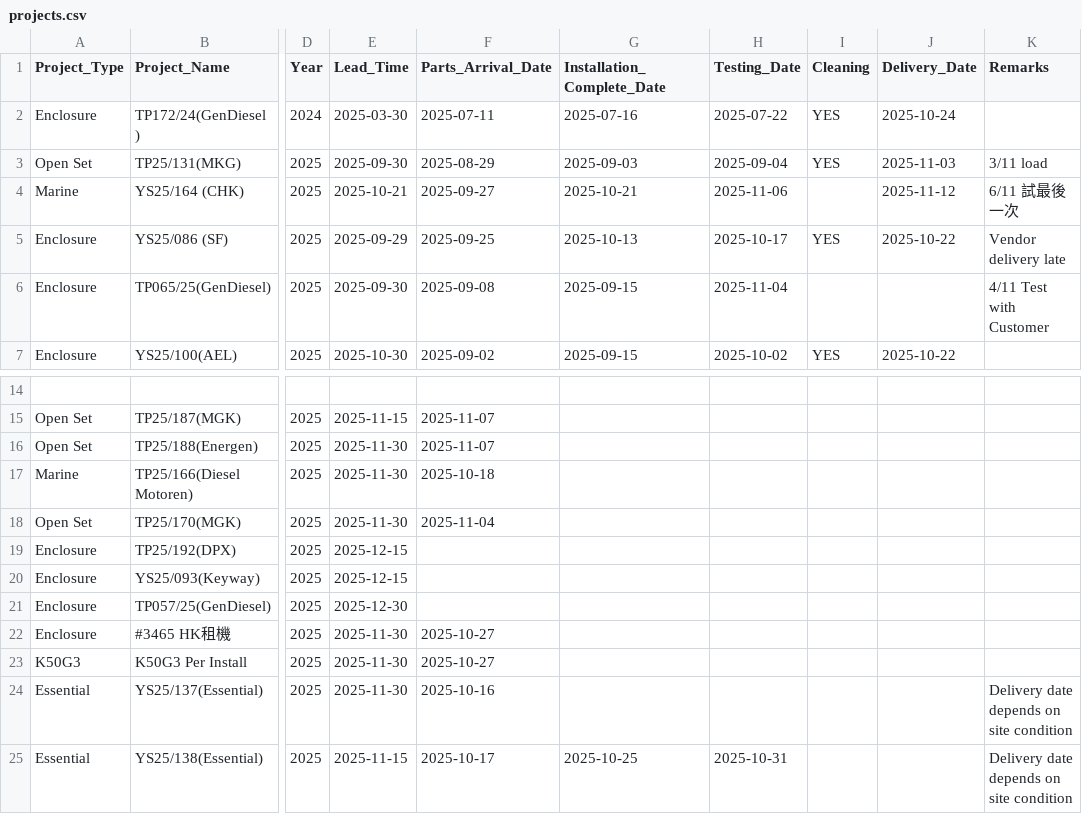
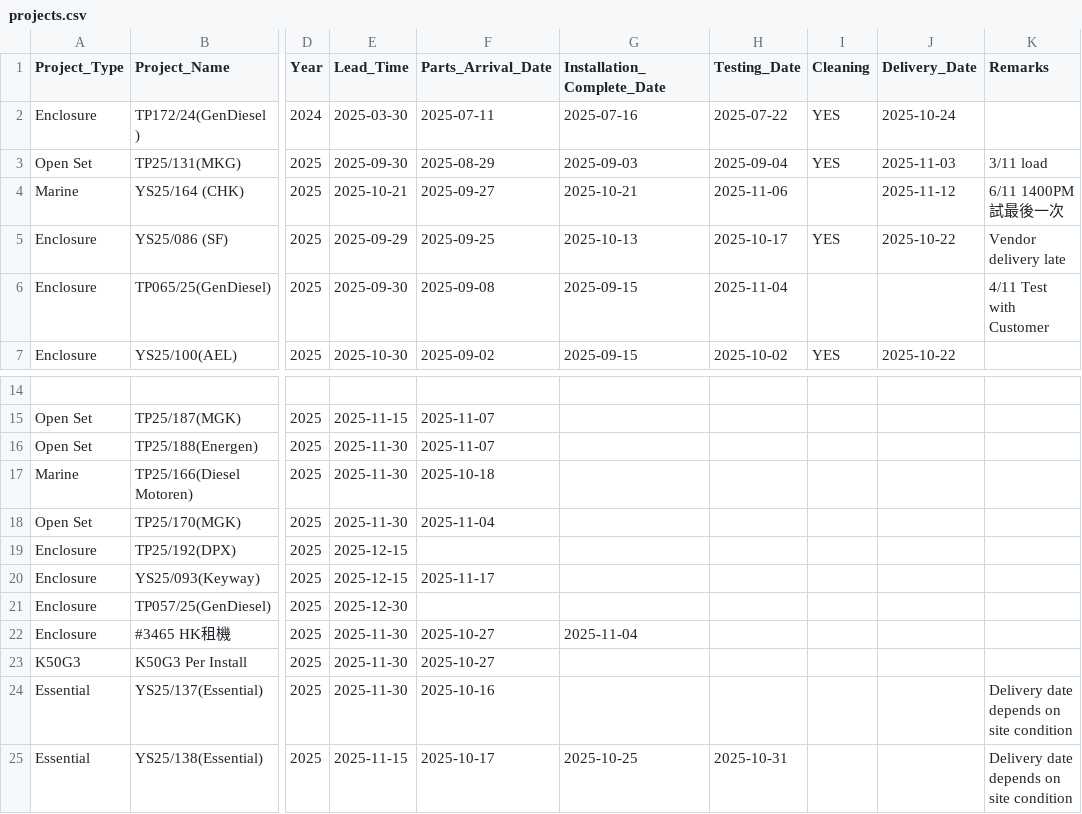
Before and after one commit to goldenfootballboy-create/yip-shing-dashboard, a CSV file: projects.csv, drawn as a sheet; only a part is shown, gaps mark what is left out; the diff names each change by its address in the sheet, - before the commit and + after, or states it on an @@ line.

Commit message:
Update projects.csv

```diff
--- a/projects.csv
+++ b/projects.csv
-K4 (Remarks): 6/11 試最後一次
+K4 (Remarks): 6/11 1400PM 試最後一次
-F20 (Parts_Arrival_Date): (empty)
+F20 (Parts_Arrival_Date): 2025-11-17
-G22 (Installation_Complete_Date): (empty)
+G22 (Installation_Complete_Date): 2025-11-04
```
